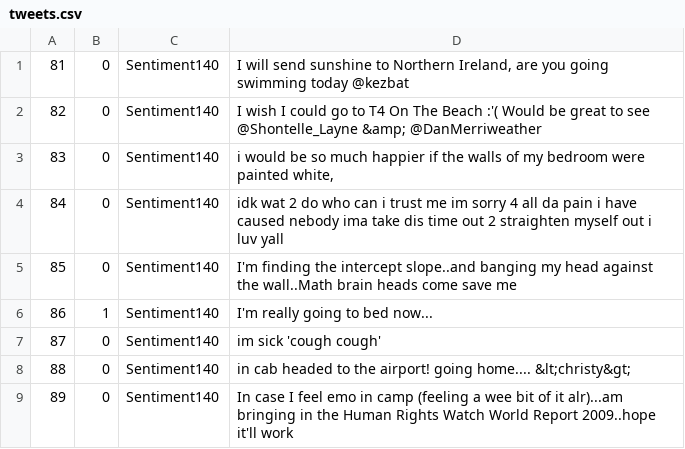
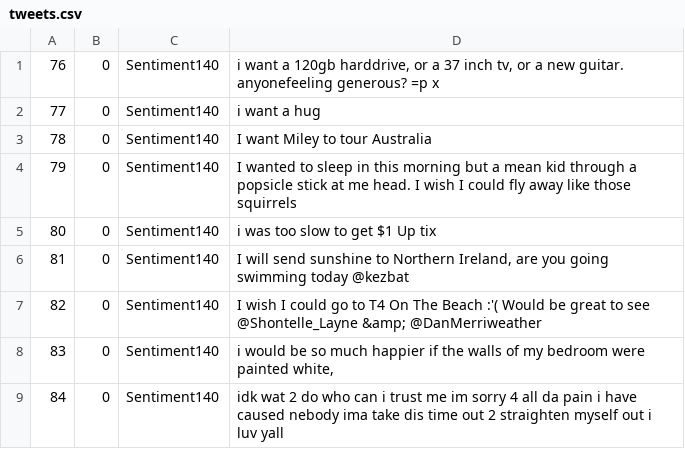
Before and after one commit to Coursal/Text-Sentiment-Analysis-In-Hadoop-And-Spark, a CSV file: input/test1/tweets.csv, drawn as a sheet; only a part is shown; the shorter side is filled out with more unchanged rows.

```diff
--- a/input/test1/tweets.csv
+++ b/input/test1/tweets.csv
@@ -1 +1,6 @@
+76,0,Sentiment140,"  i want a 120gb harddrive, or a 37 inch tv, or a new guitar.  anyonefeeling generous?  =p   x"
+77,0,Sentiment140,  i want a hug
+78,0,Sentiment140,  I want Miley to tour Australia
+79,0,Sentiment140,  I wanted to sleep in this morning but a mean kid through a popsicle stick at me head. I wish I could fly away like those squirrels
+80,0,Sentiment140,  i was too slow to get $1 Up tix
 81,0,Sentiment140,"  I will send sunshine to Northern Ireland, are you going swimming today @kezbat"
```
Also changed, not shown: input/spark_input_5/tweets.csv, input/test2/tweets.csv, 24 other files.
